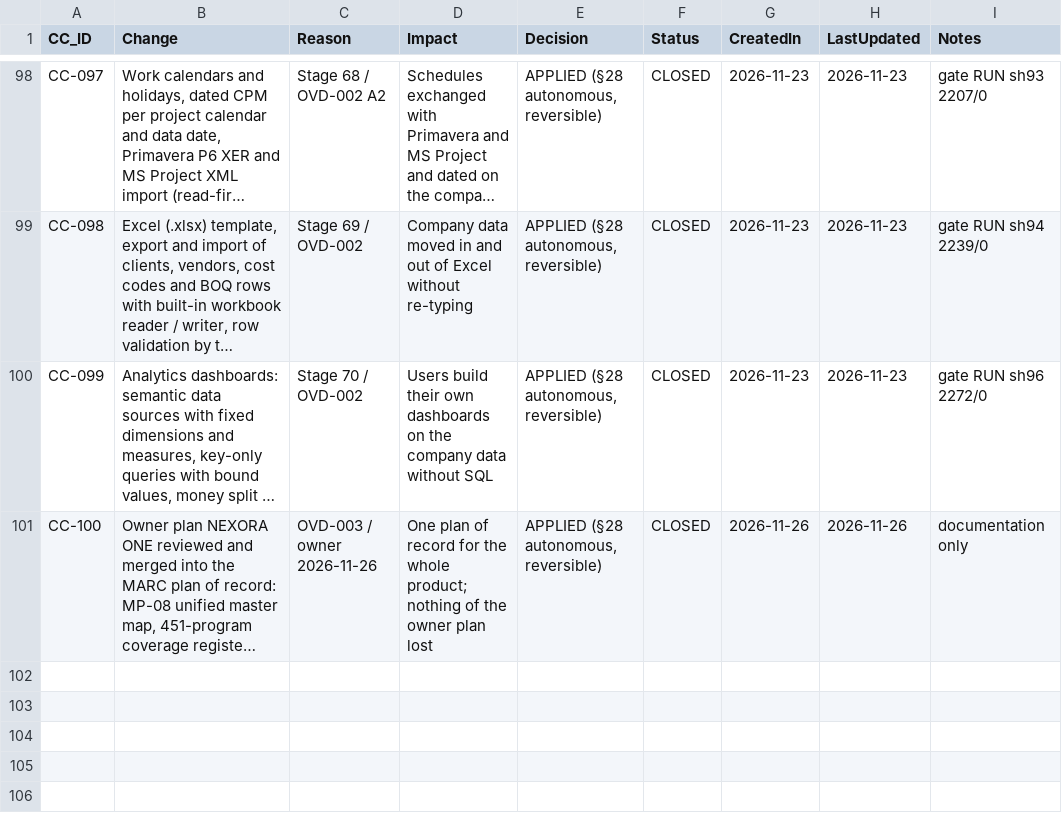
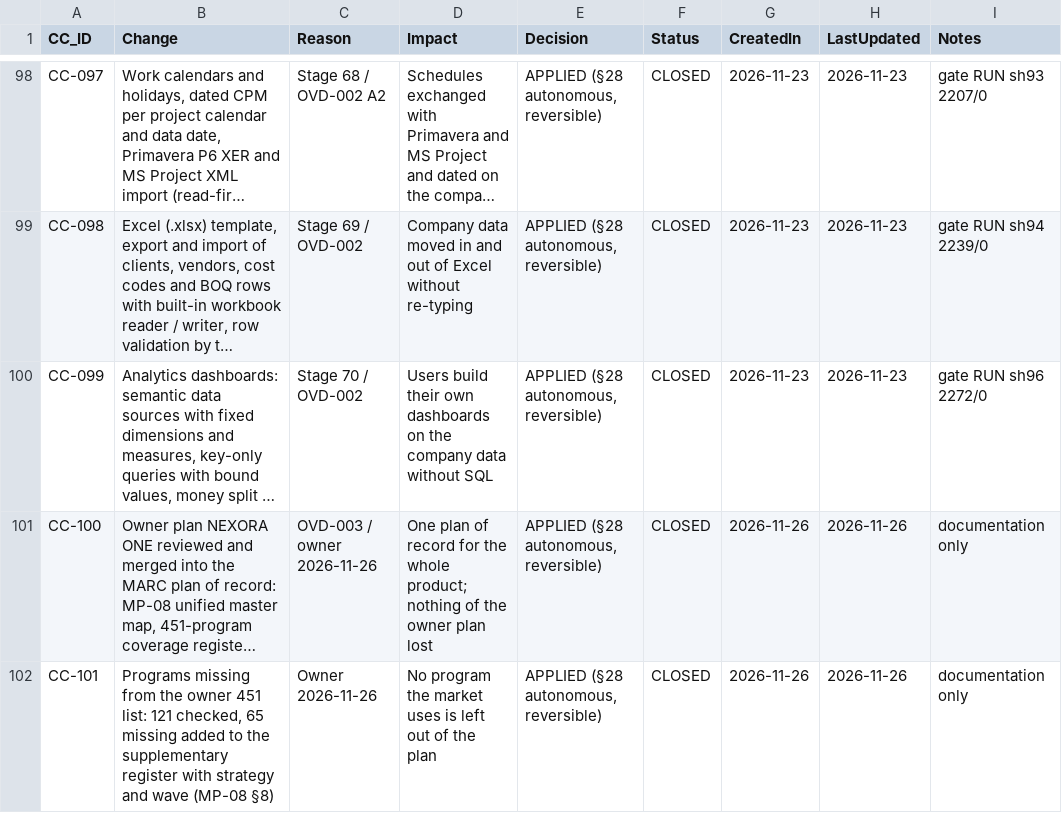
Before and after one commit to krvng5c6t9-rgb/-MISHEL-CONSTRUCTION-INTELLIGENCE-PLATFORM, a CSV file: governance/registers/10_Change_Control_Register.csv, drawn as a sheet; only a part is shown, gaps mark what is left out; long unchanged cells end in …; the diff names each change by its address in the sheet, - before the commit and + after, or states it on an @@ line.

```diff
--- a/governance/registers/10_Change_Control_Register.csv
+++ b/governance/registers/10_Change_Control_Register.csv
+row 102: CC-101 | Programs missing from the owner 451 list: 121 checked, 65 missing added to the supplementary register with strategy and wave (MP-08 §8) | Owner 2026-11-26 | No program the market uses is left out of the plan | APPLIED (§28 autonomous, reversible) | CLOSED | 2026-11-26 | 2026-11-26 | documentation only
```
Also changed, not shown: 4 other files.
